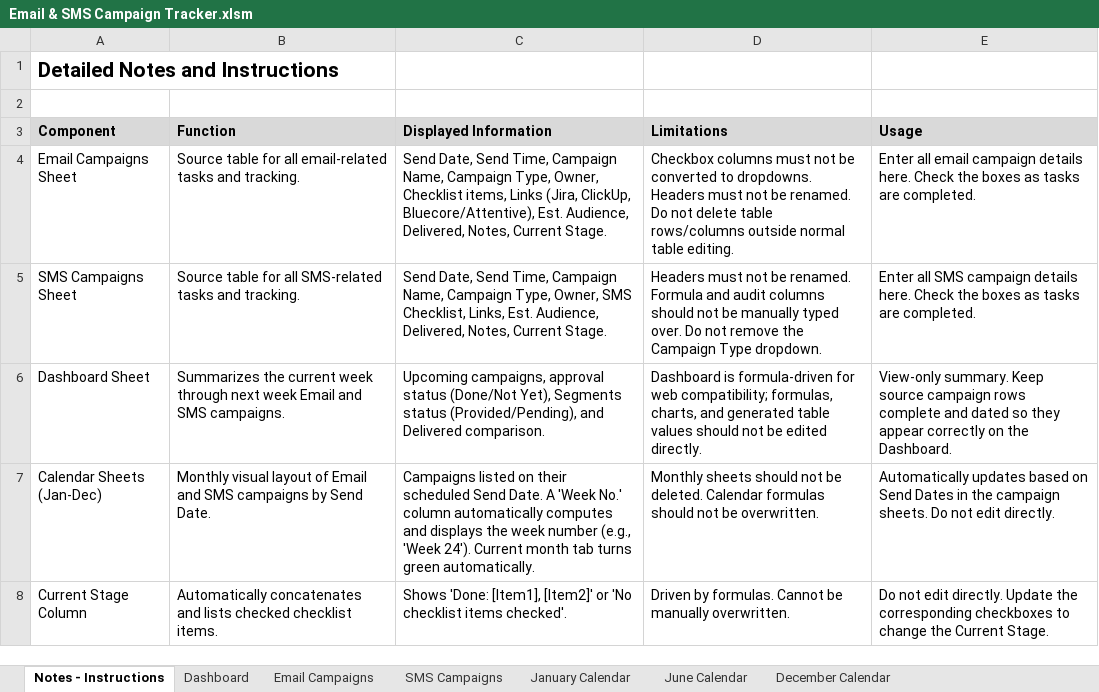
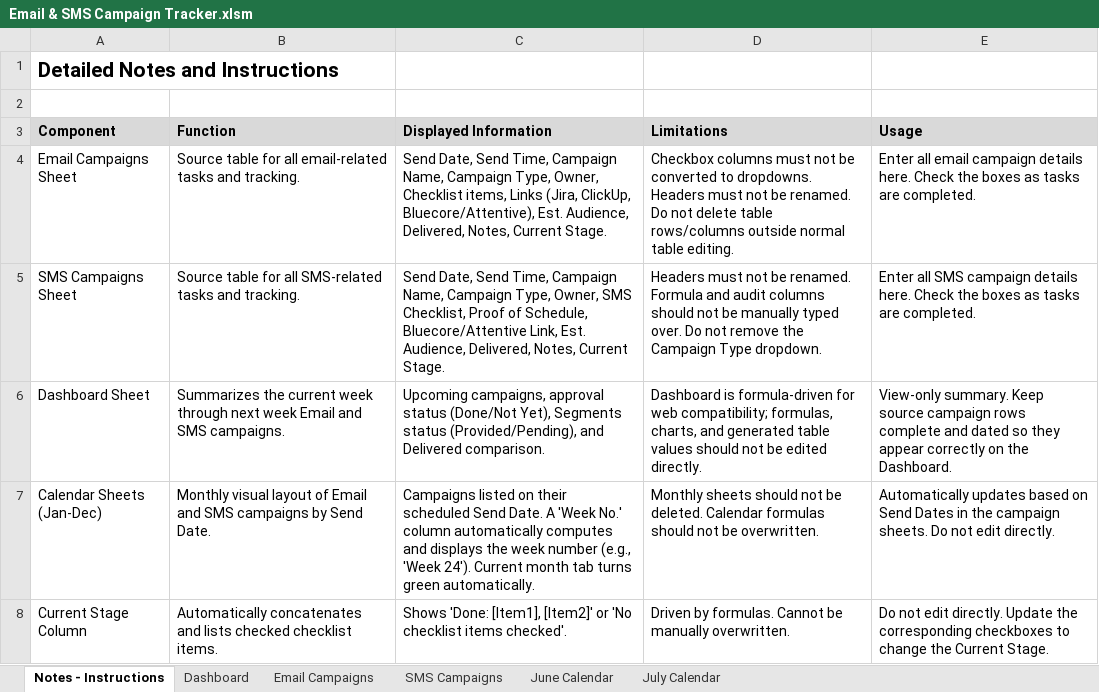
Before and after one commit to PaulAndre0809/System-Production-Adorama, an Excel workbook: Production Tracker/Email & SMS Campaign Tracker.xlsm, sheet Notes - Instructions, drawn as a sheet; only a part is shown; values as stored, in another font and other column widths than the file's, no borders; the diff names each change by its address in the sheet, - before the commit and + after, or states it on an @@ line.

```diff
--- a/Production Tracker/Email & SMS Campaign Tracker.xlsm (sheet Notes - Instructions)
+++ b/Production Tracker/Email & SMS Campaign Tracker.xlsm (sheet Notes - Instructions)
@@ sheet tab hidden: January Calendar @@
@@ sheet tab hidden: December Calendar @@
@@ sheet tab unhidden: July Calendar @@
-C5 (Displayed Information): …SMS Checklist, Links, Est. Audience,…
+C5 (Displayed Information): …SMS Checklist, Proof of Schedule, Bluecore/Attentive Link, Est. Audience,…
```
Also changed, not shown: sheet SMS Campaigns, sheet Email Campaigns, sheet Dashboard, sheet June Calendar, formulas that keep their value, hidden cells, charts or pictures.
